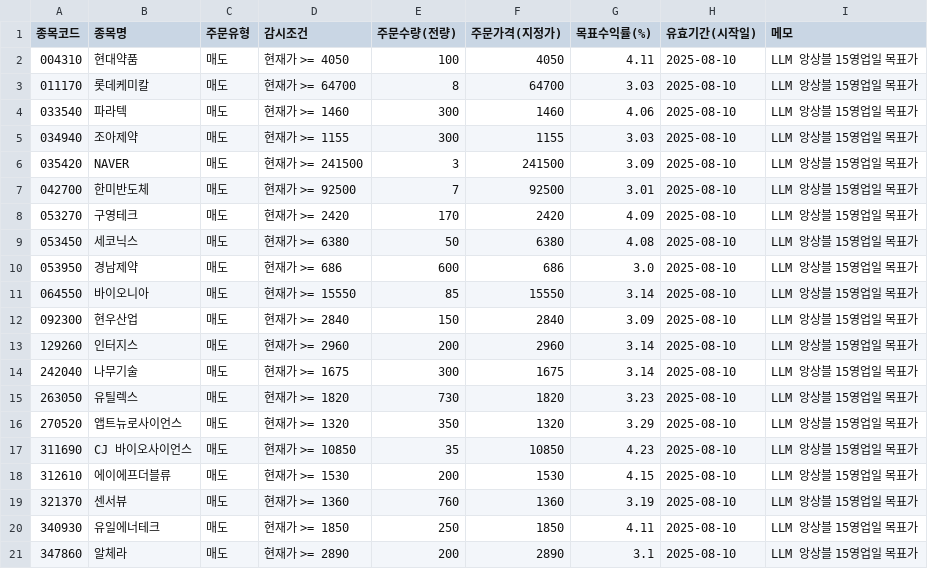
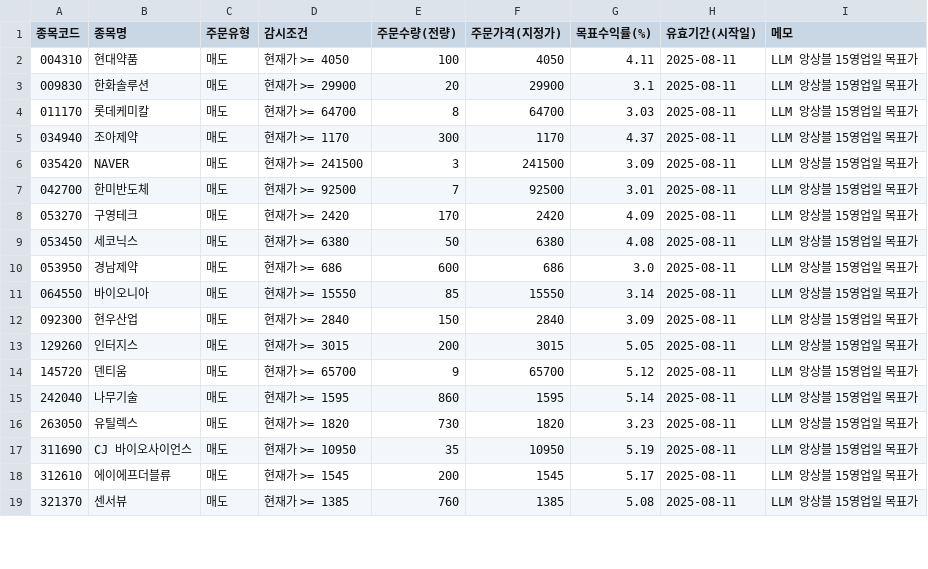
Before and after one commit to kgs3205/kgs1, a CSV file: auto_guard_0624.csv, drawn as a sheet; only a part is shown; the diff covers the shown part only.

Commit message:
auto: update auto_guard_0624.csv

```diff
--- a/auto_guard_0624.csv
+++ b/auto_guard_0624.csv
@@ -1,21 +1,19 @@
 종목코드,종목명,주문유형,감시조건,주문수량(전량),주문가격(지정가),목표수익률(%),유효기간(시작일),메모
-004310,현대약품,매도,현재가 >= 4050,100,4050,4.11,2025-08-10,LLM 앙상블 15영업일 목표가
-011170,롯데케미칼,매도,현재가 >= 64700,8,64700,3.03,2025-08-10,LLM 앙상블 15영업일 목표가
-033540,파라텍,매도,현재가 >= 1460,300,1460,4.06,2025-08-10,LLM 앙상블 15영업일 목표가
-034940,조아제약,매도,현재가 >= 1155,300,1155,3.03,2025-08-10,LLM 앙상블 15영업일 목표가
-035420,NAVER,매도,현재가 >= 241500,3,241500,3.09,2025-08-10,LLM 앙상블 15영업일 목표가
-042700,한미반도체,매도,현재가 >= 92500,7,92500,3.01,2025-08-10,LLM 앙상블 15영업일 목표가
-053270,구영테크,매도,현재가 >= 2420,170,2420,4.09,2025-08-10,LLM 앙상블 15영업일 목표가
-053450,세코닉스,매도,현재가 >= 6380,50,6380,4.08,2025-08-10,LLM 앙상블 15영업일 목표가
-053950,경남제약,매도,현재가 >= 686,600,686,3.0,2025-08-10,LLM 앙상블 15영업일 목표가
-064550,바이오니아,매도,현재가 >= 15550,85,15550,3.14,2025-08-10,LLM 앙상블 15영업일 목표가
-092300,현우산업,매도,현재가 >= 2840,150,2840,3.09,2025-08-10,LLM 앙상블 15영업일 목표가
-129260,인터지스,매도,현재가 >= 2960,200,2960,3.14,2025-08-10,LLM 앙상블 15영업일 목표가
-242040,나무기술,매도,현재가 >= 1675,300,1675,3.14,2025-08-10,LLM 앙상블 15영업일 목표가
-263050,유틸렉스,매도,현재가 >= 1820,730,1820,3.23,2025-08-10,LLM 앙상블 15영업일 목표가
-270520,앱트뉴로사이언스,매도,현재가 >= 1320,350,1320,3.29,2025-08-10,LLM 앙상블 15영업일 목표가
-311690,CJ 바이오사이언스,매도,현재가 >= 10850,35,10850,4.23,2025-08-10,LLM 앙상블 15영업일 목표가
-312610,에이에프더블류,매도,현재가 >= 1530,200,1530,4.15,2025-08-10,LLM 앙상블 15영업일 목표가
-321370,센서뷰,매도,현재가 >= 1360,760,1360,3.19,2025-08-10,LLM 앙상블 15영업일 목표가
-340930,유일에너테크,매도,현재가 >= 1850,250,1850,4.11,2025-08-10,LLM 앙상블 15영업일 목표가
-347860,알체라,매도,현재가 >= 2890,200,2890,3.1,2025-08-10,LLM 앙상블 15영업일 목표가
+004310,현대약품,매도,현재가 >= 4050,100,4050,4.11,2025-08-11,LLM 앙상블 15영업일 목표가
+009830,한화솔루션,매도,현재가 >= 29900,20,29900,3.1,2025-08-11,LLM 앙상블 15영업일 목표가
+011170,롯데케미칼,매도,현재가 >= 64700,8,64700,3.03,2025-08-11,LLM 앙상블 15영업일 목표가
+034940,조아제약,매도,현재가 >= 1170,300,1170,4.37,2025-08-11,LLM 앙상블 15영업일 목표가
+035420,NAVER,매도,현재가 >= 241500,3,241500,3.09,2025-08-11,LLM 앙상블 15영업일 목표가
+042700,한미반도체,매도,현재가 >= 92500,7,92500,3.01,2025-08-11,LLM 앙상블 15영업일 목표가
+053270,구영테크,매도,현재가 >= 2420,170,2420,4.09,2025-08-11,LLM 앙상블 15영업일 목표가
+053450,세코닉스,매도,현재가 >= 6380,50,6380,4.08,2025-08-11,LLM 앙상블 15영업일 목표가
+053950,경남제약,매도,현재가 >= 686,600,686,3.0,2025-08-11,LLM 앙상블 15영업일 목표가
+064550,바이오니아,매도,현재가 >= 15550,85,15550,3.14,2025-08-11,LLM 앙상블 15영업일 목표가
+092300,현우산업,매도,현재가 >= 2840,150,2840,3.09,2025-08-11,LLM 앙상블 15영업일 목표가
+129260,인터지스,매도,현재가 >= 3015,200,3015,5.05,2025-08-11,LLM 앙상블 15영업일 목표가
+145720,덴티움,매도,현재가 >= 65700,9,65700,5.12,2025-08-11,LLM 앙상블 15영업일 목표가
+242040,나무기술,매도,현재가 >= 1595,860,1595,5.14,2025-08-11,LLM 앙상블 15영업일 목표가
+263050,유틸렉스,매도,현재가 >= 1820,730,1820,3.23,2025-08-11,LLM 앙상블 15영업일 목표가
+311690,CJ 바이오사이언스,매도,현재가 >= 10950,35,10950,5.19,2025-08-11,LLM 앙상블 15영업일 목표가
+312610,에이에프더블류,매도,현재가 >= 1545,200,1545,5.17,2025-08-11,LLM 앙상블 15영업일 목표가
+321370,센서뷰,매도,현재가 >= 1385,760,1385,5.08,2025-08-11,LLM 앙상블 15영업일 목표가
```
Also changed, not shown: 12 edited cells elsewhere in this file.
